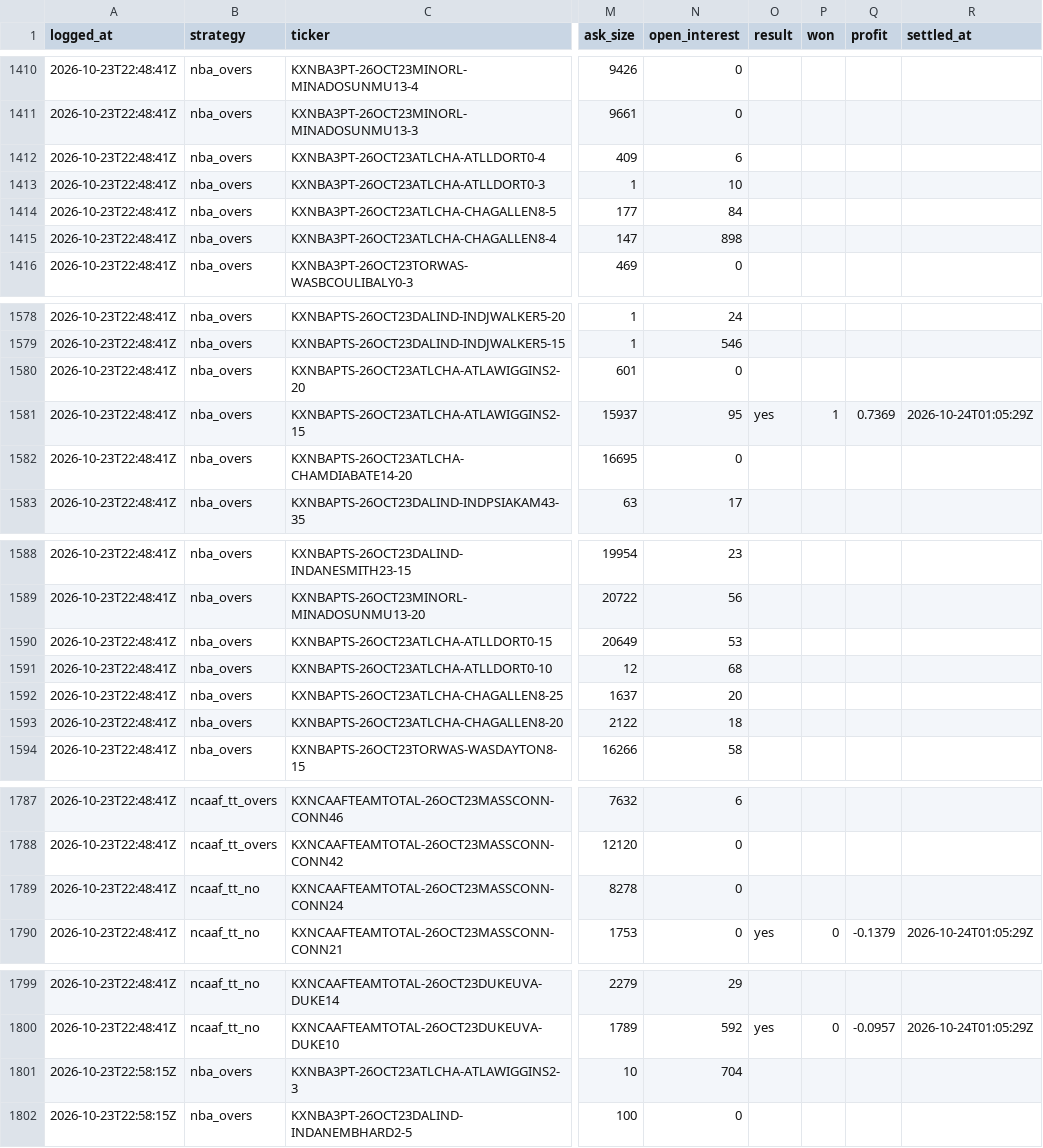
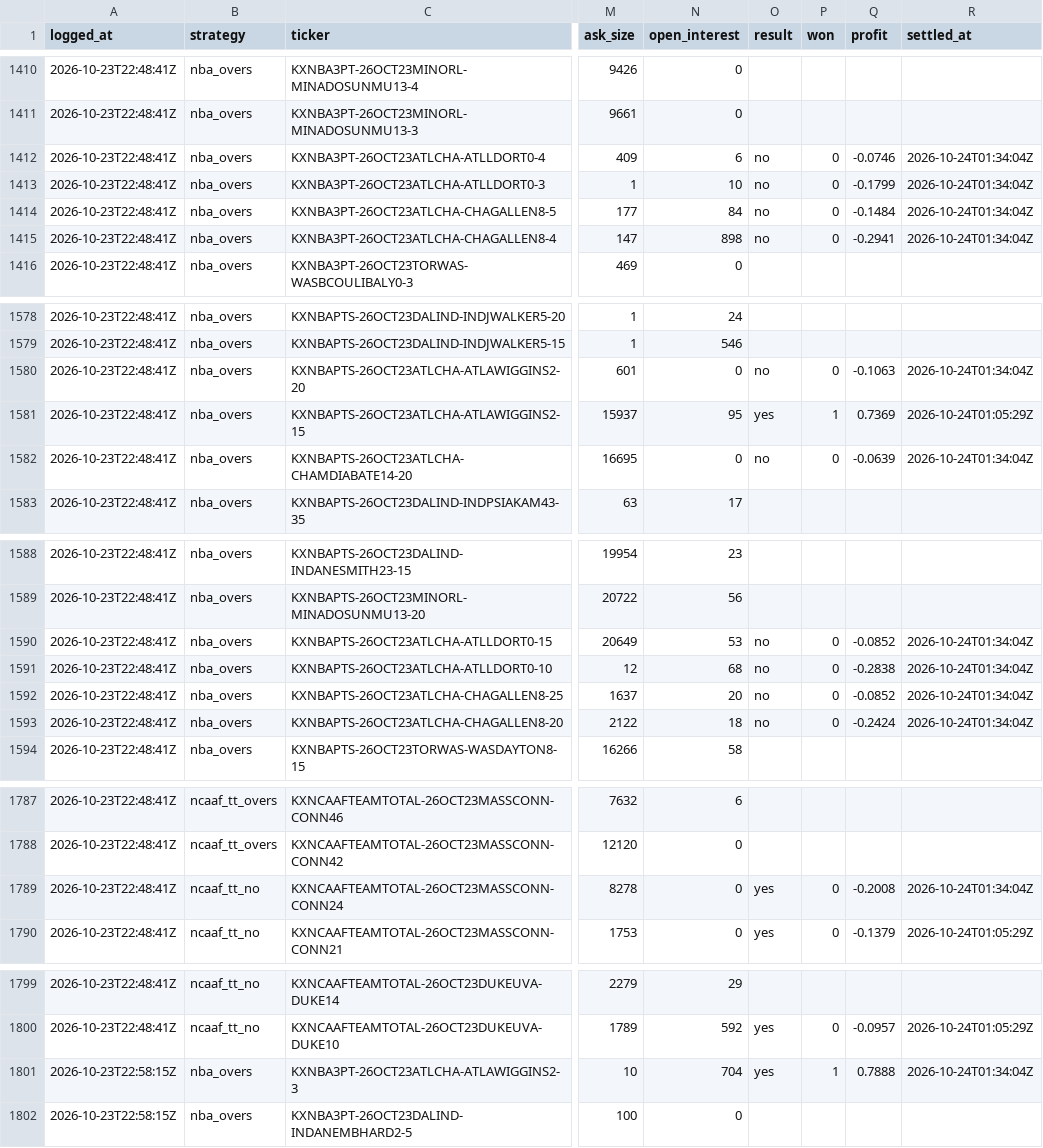
Before and after one commit to shoale4/hedj, a CSV file: paper/picks.csv, drawn as a sheet; only a part is shown, gaps mark what is left out; the diff covers the shown part only; the diff names each change by its address in the sheet, - before the commit and + after, or states it on an @@ line.

```diff
--- a/paper/picks.csv
+++ b/paper/picks.csv
-O1412:O1415 (result): (empty)
+O1412:O1415 (result): no
-P1412:P1415 (won): (empty)
+P1412:P1415 (won): 0
-Q1412 (profit): (empty)
+Q1412 (profit): -0.0746
-R1412:R1415 (settled_at): (empty)
+R1412:R1415 (settled_at): 2026-10-24T01:34:04Z
-Q1413 (profit): (empty)
+Q1413 (profit): -0.1799
-Q1414 (profit): (empty)
+Q1414 (profit): -0.1484
-Q1415 (profit): (empty)
+Q1415 (profit): -0.2941
-O1580 (result): (empty)
+O1580 (result): no
-P1580 (won): (empty)
+P1580 (won): 0
-Q1580 (profit): (empty)
+Q1580 (profit): -0.1063
-R1580 (settled_at): (empty)
+R1580 (settled_at): 2026-10-24T01:34:04Z
-O1582 (result): (empty)
+O1582 (result): no
-P1582 (won): (empty)
+P1582 (won): 0
-Q1582 (profit): (empty)
+Q1582 (profit): -0.0639
-R1582 (settled_at): (empty)
+R1582 (settled_at): 2026-10-24T01:34:04Z
-O1590:O1593 (result): (empty)
+O1590:O1593 (result): no
-P1590:P1593 (won): (empty)
+P1590:P1593 (won): 0
-Q1590 (profit): (empty)
+Q1590 (profit): -0.0852
-R1590:R1593 (settled_at): (empty)
+R1590:R1593 (settled_at): 2026-10-24T01:34:04Z
-Q1591 (profit): (empty)
+Q1591 (profit): -0.2838
-Q1592 (profit): (empty)
+Q1592 (profit): -0.0852
-Q1593 (profit): (empty)
+Q1593 (profit): -0.2424
-O1789 (result): (empty)
+O1789 (result): yes
-P1789 (won): (empty)
+P1789 (won): 0
-Q1789 (profit): (empty)
+Q1789 (profit): -0.2008
-R1789 (settled_at): (empty)
+R1789 (settled_at): 2026-10-24T01:34:04Z
-O1801 (result): (empty)
+O1801 (result): yes
-P1801 (won): (empty)
+P1801 (won): 1
-Q1801 (profit): (empty)
+Q1801 (profit): 0.7888
-R1801 (settled_at): (empty)
+R1801 (settled_at): 2026-10-24T01:34:04Z
```
Also changed, not shown: 92 edited cells elsewhere in this file.
